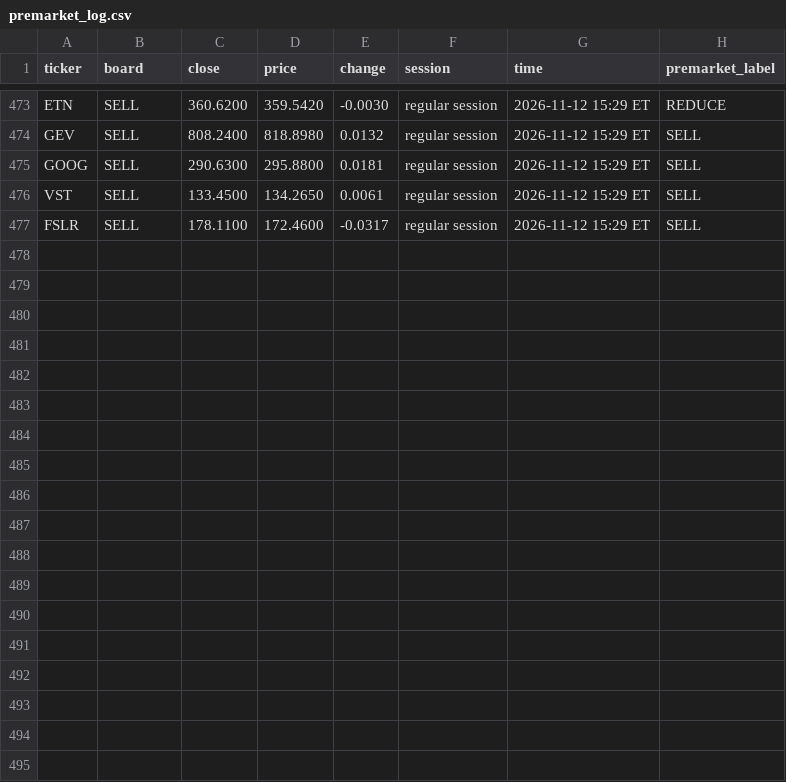
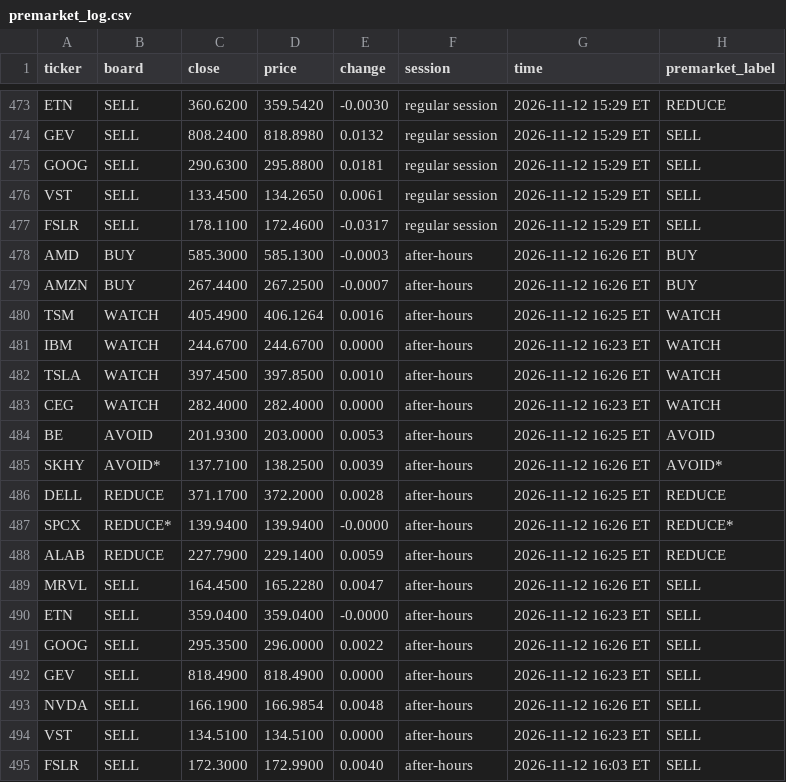
Before and after one commit to Clairechen163/stock-signal-lab, a CSV file: reports/premarket_log.csv, drawn as a sheet; only a part is shown, gaps mark what is left out; the diff names each change by its address in the sheet, - before the commit and + after, or states it on an @@ line.

```diff
--- a/reports/premarket_log.csv
+++ b/reports/premarket_log.csv
+row 478: AMD | BUY | 585.3000 | 585.1300 | -0.0003 | after-hours | 2026-11-12 16:26 ET | BUY
+row 479: AMZN | BUY | 267.4400 | 267.2500 | -0.0007 | after-hours | 2026-11-12 16:26 ET | BUY
+row 480: TSM | WATCH | 405.4900 | 406.1264 | 0.0016 | after-hours | 2026-11-12 16:25 ET | WATCH
+row 481: IBM | WATCH | 244.6700 | 244.6700 | 0.0000 | after-hours | 2026-11-12 16:23 ET | WATCH
+row 482: TSLA | WATCH | 397.4500 | 397.8500 | 0.0010 | after-hours | 2026-11-12 16:26 ET | WATCH
+row 483: CEG | WATCH | 282.4000 | 282.4000 | 0.0000 | after-hours | 2026-11-12 16:23 ET | WATCH
+row 484: BE | AVOID | 201.9300 | 203.0000 | 0.0053 | after-hours | 2026-11-12 16:25 ET | AVOID
+row 485: SKHY | AVOID* | 137.7100 | 138.2500 | 0.0039 | after-hours | 2026-11-12 16:26 ET | AVOID*
+row 486: DELL | REDUCE | 371.1700 | 372.2000 | 0.0028 | after-hours | 2026-11-12 16:25 ET | REDUCE
+row 487: SPCX | REDUCE* | 139.9400 | 139.9400 | -0.0000 | after-hours | 2026-11-12 16:26 ET | REDUCE*
+row 488: ALAB | REDUCE | 227.7900 | 229.1400 | 0.0059 | after-hours | 2026-11-12 16:25 ET | REDUCE
+row 489: MRVL | SELL | 164.4500 | 165.2280 | 0.0047 | after-hours | 2026-11-12 16:26 ET | SELL
+row 490: ETN | SELL | 359.0400 | 359.0400 | -0.0000 | after-hours | 2026-11-12 16:23 ET | SELL
+row 491: GOOG | SELL | 295.3500 | 296.0000 | 0.0022 | after-hours | 2026-11-12 16:26 ET | SELL
+row 492: GEV | SELL | 818.4900 | 818.4900 | 0.0000 | after-hours | 2026-11-12 16:23 ET | SELL
+row 493: NVDA | SELL | 166.1900 | 166.9854 | 0.0048 | after-hours | 2026-11-12 16:26 ET | SELL
+row 494: VST | SELL | 134.5100 | 134.5100 | 0.0000 | after-hours | 2026-11-12 16:23 ET | SELL
+row 495: FSLR | SELL | 172.3000 | 172.9900 | 0.0040 | after-hours | 2026-11-12 16:03 ET | SELL
```
Also changed, not shown: 2 other files.
